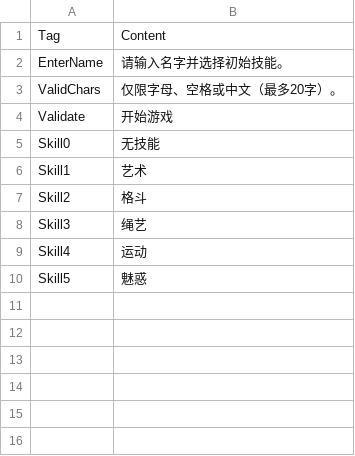
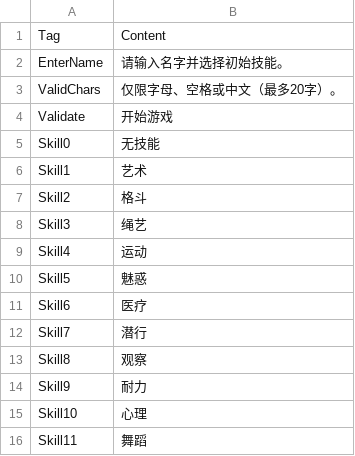
Before and after one commit to darkstriker9123-lgtm/BondageAcademy, a CSV file: C000_Intro/CreatePlayer/Text_CN.csv, drawn as a sheet; the diff names each change by its address in the sheet, - before the commit and + after, or states it on an @@ line.

```diff
--- a/C000_Intro/CreatePlayer/Text_CN.csv
+++ b/C000_Intro/CreatePlayer/Text_CN.csv
+row 11: Skill6 | 医疗
+row 12: Skill7 | 潜行
+row 13: Skill8 | 观察
+row 14: Skill9 | 耐力
+row 15: Skill10 | 心理
+row 16: Skill11 | 舞蹈
```
Also changed, not shown: C000_Intro/CreatePlayer/Text_EN.csv, 6 other files.
